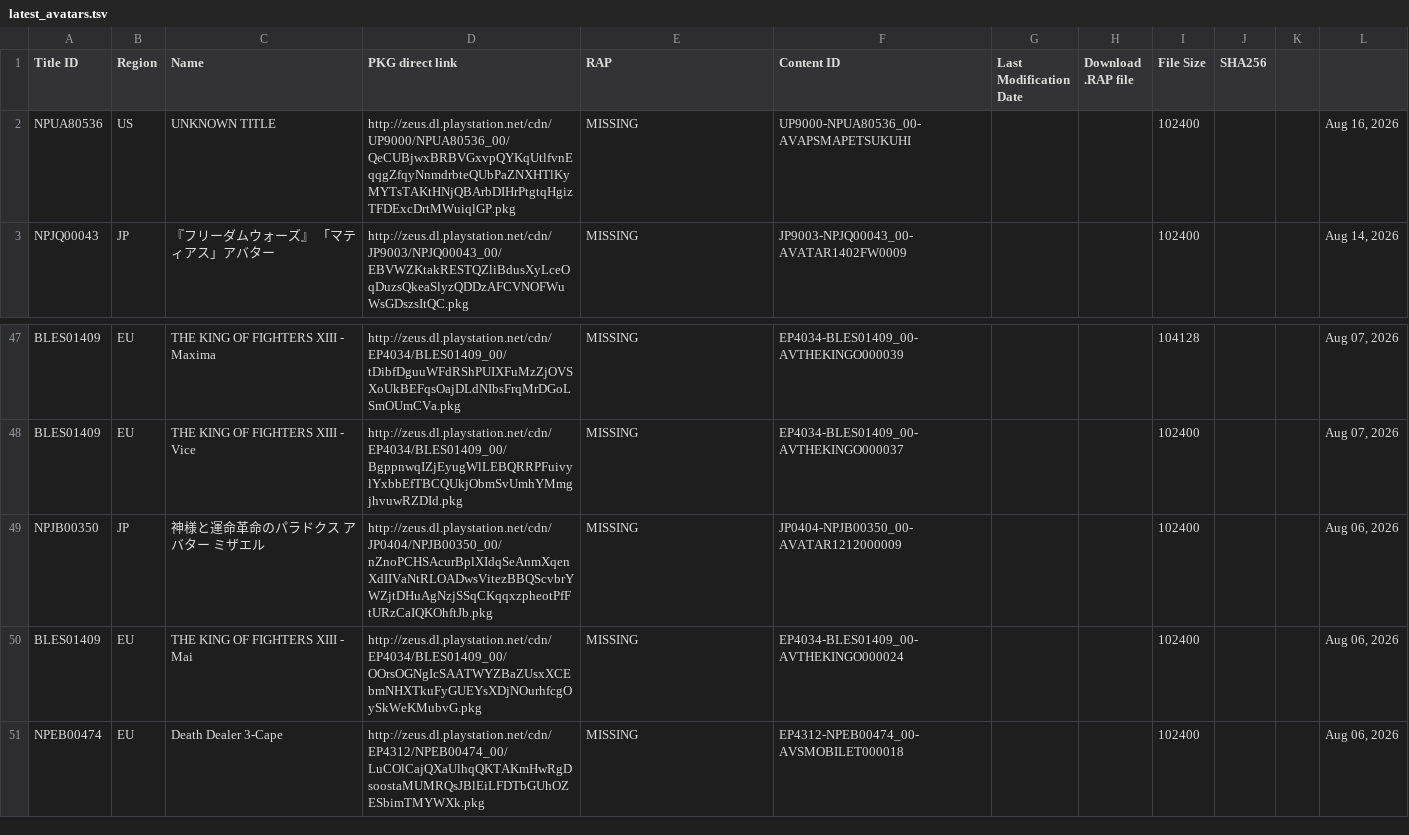
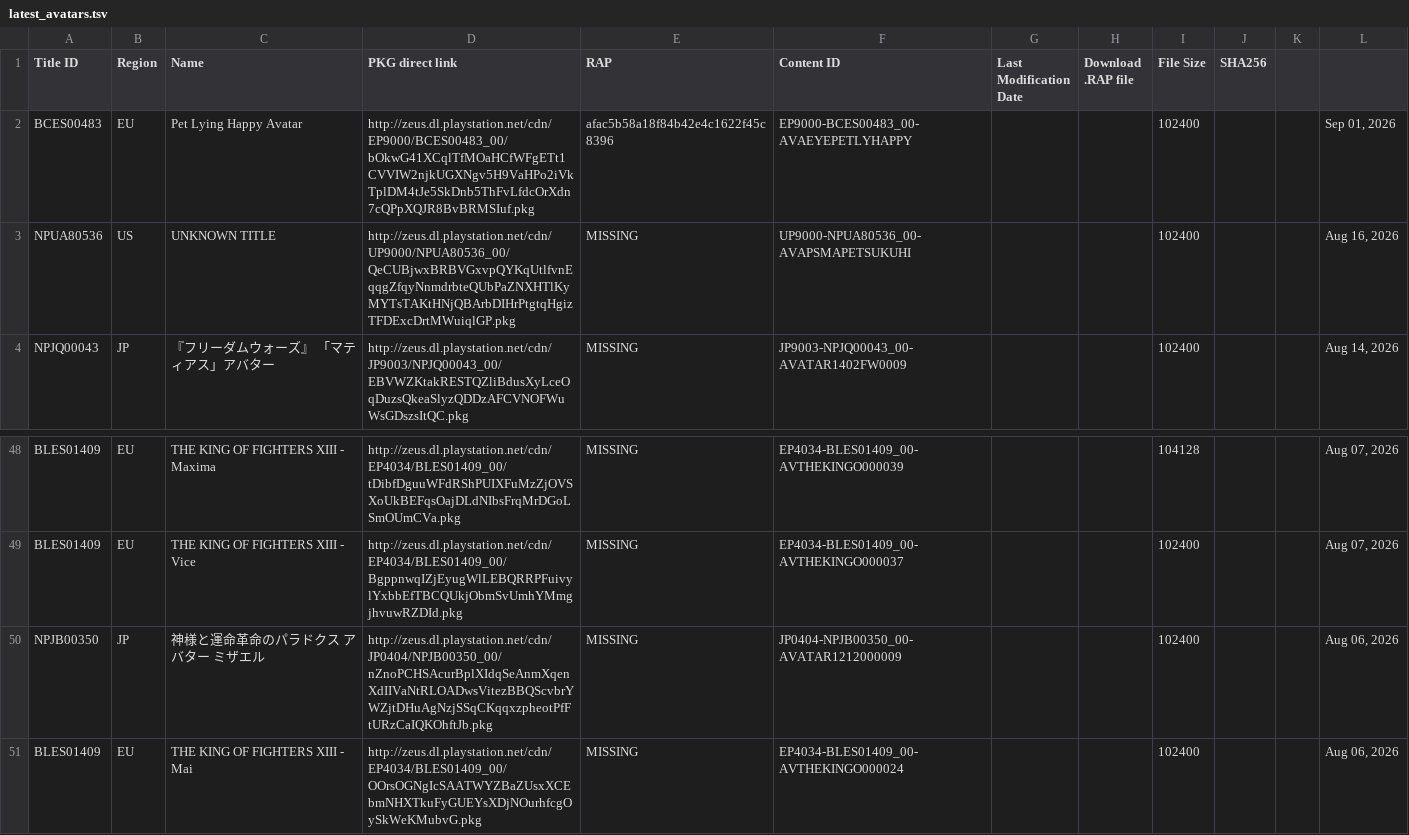
Before and after one commit to PS3-Pro/PSN-Content, a TSV file: resources/database/content/latest/latest_avatars.tsv, drawn as a sheet; only a part is shown, gaps mark what is left out.

```diff
--- a/resources/database/content/latest/latest_avatars.tsv
+++ b/resources/database/content/latest/latest_avatars.tsv
@@ -1,2 +1,3 @@
 Title ID	Region	Name	PKG direct link	RAP	Content ID	Last Modification Date	Download .RAP file	File Size	SHA256
+BCES00483	EU	Pet Lying Happy Avatar	http://zeus.dl.playstation.net/cdn/EP9000/BCES00483_00/bOkwG41XCqlTfMOaHCfWFgETt1CVVIW2njkUGXNgv5H9VaHPo2iVkTplDM4tJe5SkDnb5ThFvLfdcOrXdn7cQPpXQJR8BvBRMSIuf.pkg	afac5b58a18f84b42e4c1622f45c8396	EP9000-BCES00483_00-AVAEYEPETLYHAPPY			102400			Sep 01, 2026
 NPUA80536	US	UNKNOWN TITLE	http://zeus.dl.playstation.net/cdn/UP9000/NPUA80536_00/QeCUBjwxBRBVGxvpQYKqUtlfvnEqqgZfqyNnmdrbteQUbPaZNXHTlKyMYTsTAKtHNjQBArbDIHrPtgtqHgizTFDExcDrtMWuiqlGP.pkg	MISSING	UP9000-NPUA80536_00-AVAPSMAPETSUKUHI			102400			Aug 16, 2026
@@ -50,2 +51 @@ NPJB00350	JP	神様と運命革命のパラドクス アバター ミザエル	h
 BLES01409	EU	THE KING OF FIGHTERS XIII - Mai	http://zeus.dl.playstation.net/cdn/EP4034/BLES01409_00/OOrsOGNgIcSAATWYZBaZUsxXCEbmNHXTkuFyGUEYsXDjNOurhfcgOySkWeKMubvG.pkg	MISSING	EP4034-BLES01409_00-AVTHEKINGO000024			102400			Aug 06, 2026
-NPEB00474	EU	Death Dealer 3-Cape	http://zeus.dl.playstation.net/cdn/EP4312/NPEB00474_00/LuCOlCajQXaUlhqQKTAKmHwRgDsoostaMUMRQsJBlEiLFDTbGUhOZESbimTMYWXk.pkg	MISSING	EP4312-NPEB00474_00-AVSMOBILET000018			102400			Aug 06, 2026
```
Also changed, not shown: resources/database/content/latest/latest_games.tsv, resources/database/content/official/pending/avatars.tsv, 15 other files.
